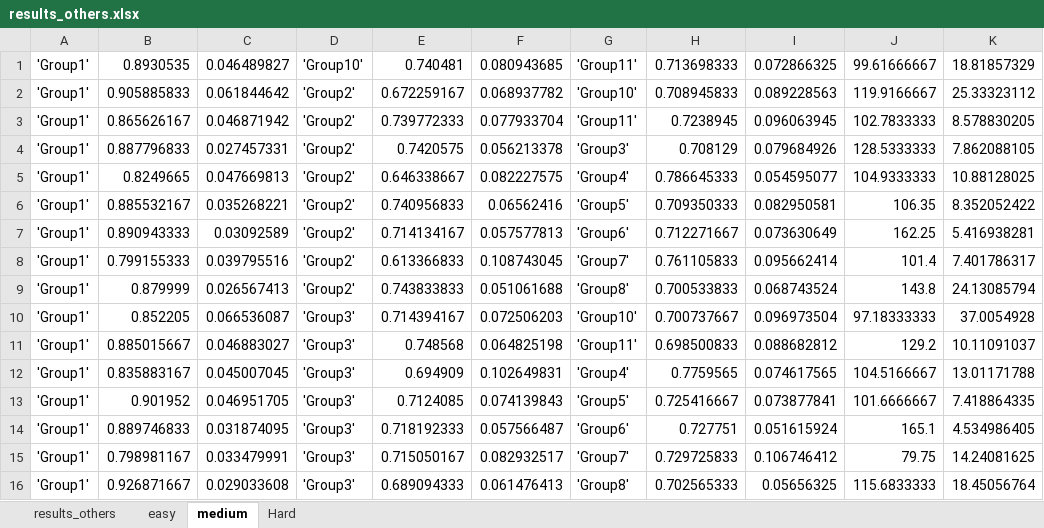
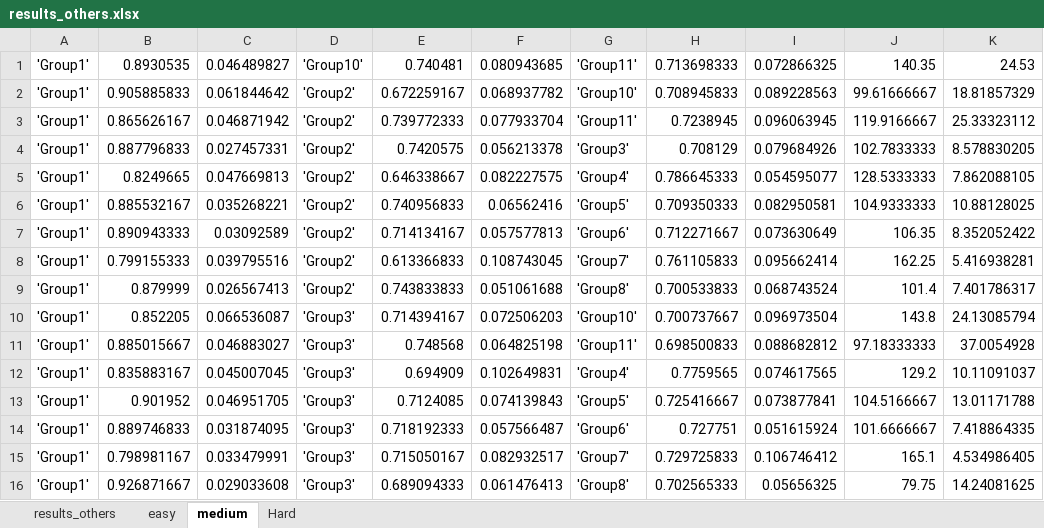
Before and after one commit to edward010/AI-Negotiation, an Excel workbook: results_others.xlsx, sheet medium, drawn as a sheet; only a part is shown; values as stored, in another font and other column widths than the file's, no borders; the diff covers the shown part only; the diff names each change by its address in the sheet, - before the commit and + after, or states it on an @@ line.

```diff
--- a/results_others.xlsx (sheet medium)
+++ b/results_others.xlsx (sheet medium)
-J1: 99.61666667
+J1: 140.35
-K1: 18.81857329
+K1: 24.53
-J2: 119.9166667
+J2: 99.61666667
-K2: 25.33323112
+K2: 18.81857329
-J3: 102.7833333
+J3: 119.9166667
-K3: 8.578830205
+K3: 25.33323112
-J4: 128.5333333
+J4: 102.7833333
-K4: 7.862088105
+K4: 8.578830205
-J5: 104.9333333
+J5: 128.5333333
-K5: 10.88128025
+K5: 7.862088105
-J6: 106.35
+J6: 104.9333333
-K6: 8.352052422
+K6: 10.88128025
-J7: 162.25
+J7: 106.35
-K7: 5.416938281
+K7: 8.352052422
-J8: 101.4
+J8: 162.25
-K8: 7.401786317
+K8: 5.416938281
-J9: 143.8
+J9: 101.4
-K9: 24.13085794
+K9: 7.401786317
-J10: 97.18333333
+J10: 143.8
-K10: 37.0054928
+K10: 24.13085794
-J11: 129.2
+J11: 97.18333333
-K11: 10.11091037
+K11: 37.0054928
-J12: 104.5166667
+J12: 129.2
-K12: 13.01171788
+K12: 10.11091037
-J13: 101.6666667
+J13: 104.5166667
-K13: 7.418864335
+K13: 13.01171788
-J14: 165.1
+J14: 101.6666667
-K14: 4.534986405
+K14: 7.418864335
-J15: 79.75
+J15: 165.1
-K15: 14.24081625
+K15: 4.534986405
-J16: 115.6833333
+J16: 79.75
-K16: 18.45056764
+K16: 14.24081625
```
Also changed, not shown: 38 edited cells elsewhere in this sheet, 2 other files.
